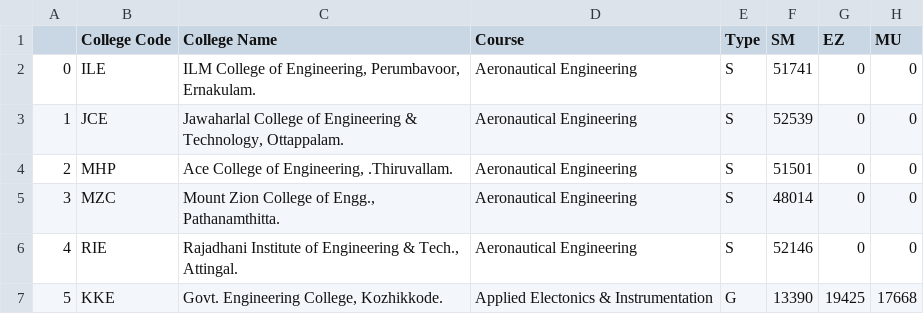
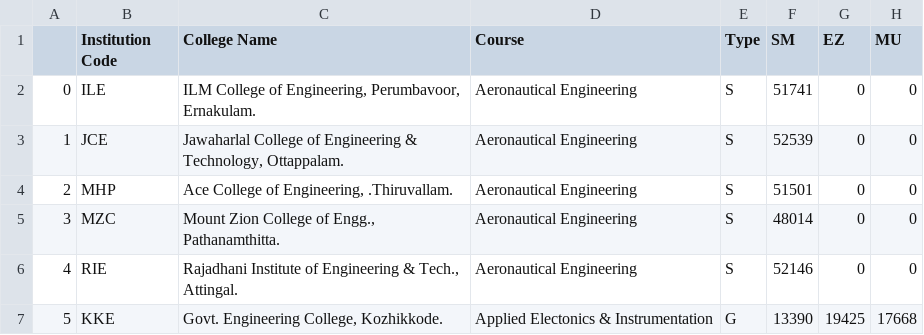
Before and after one commit to FISAT-PROJECTS/keam-project, a CSV file: django-backend/keamwebapp/college_predictor/data/final_data.csv, drawn as a sheet; only a part is shown; the diff names each change by its address in the sheet, - before the commit and + after, or states it on an @@ line.

Commit message:
Update final_data.csv
Changed "College Code" to "Institution Code"

```diff
--- a/django-backend/keamwebapp/college_predictor/data/final_data.csv
+++ b/django-backend/keamwebapp/college_predictor/data/final_data.csv
-B1: College Code
+B1: Institution Code
```
